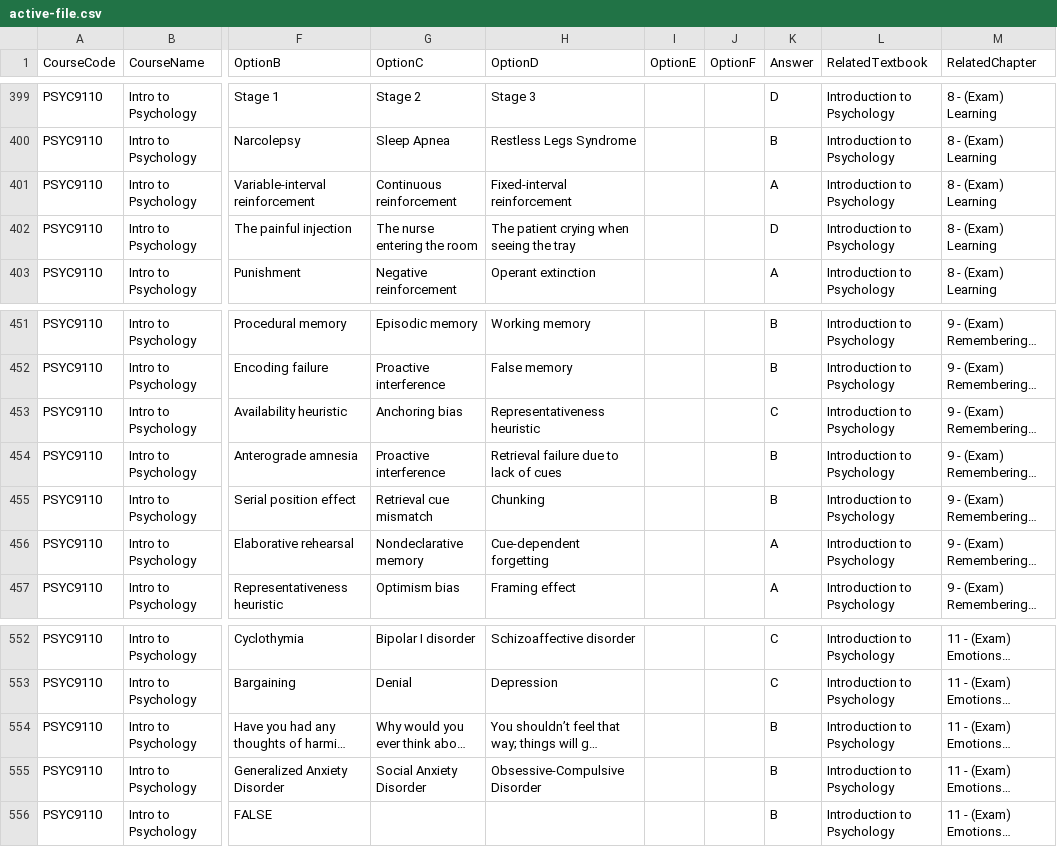
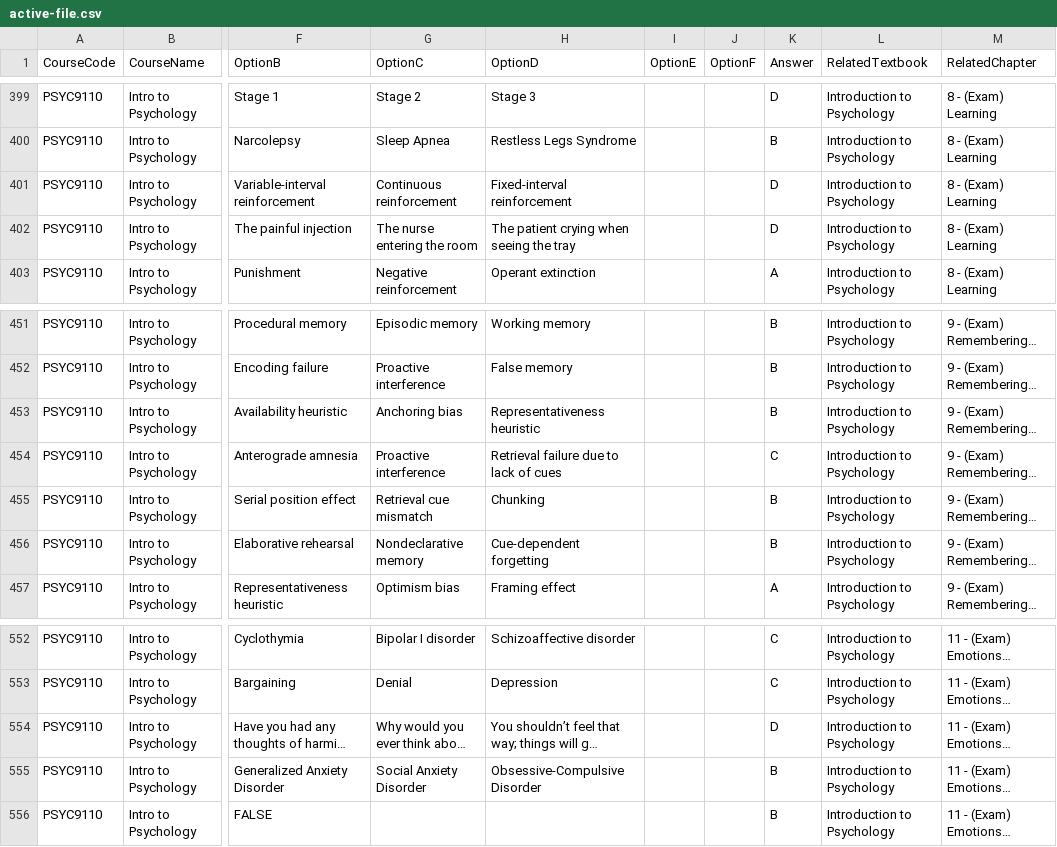
Before and after one commit to KraftyC/StudyMachine5000, a CSV file: public/active-file.csv, drawn as a sheet; only a part is shown, gaps mark what is left out; long unchanged cells end in …; the diff names each change by its address in the sheet, - before the commit and + after, or states it on an @@ line.

Commit message:
Fixed Psyc Q's

```diff
--- a/public/active-file.csv
+++ b/public/active-file.csv
-K401 (Answer): A
+K401 (Answer): D
-K453 (Answer): C
+K453 (Answer): B
-K454 (Answer): B
+K454 (Answer): C
-K456 (Answer): A
+K456 (Answer): B
-K554 (Answer): B
+K554 (Answer): D
```
